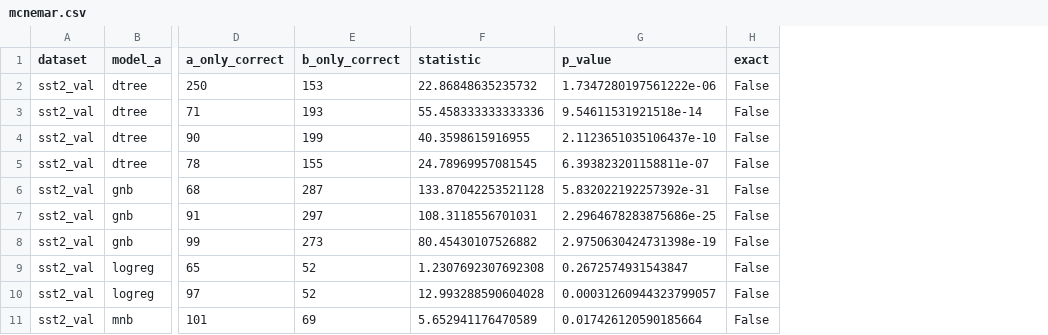
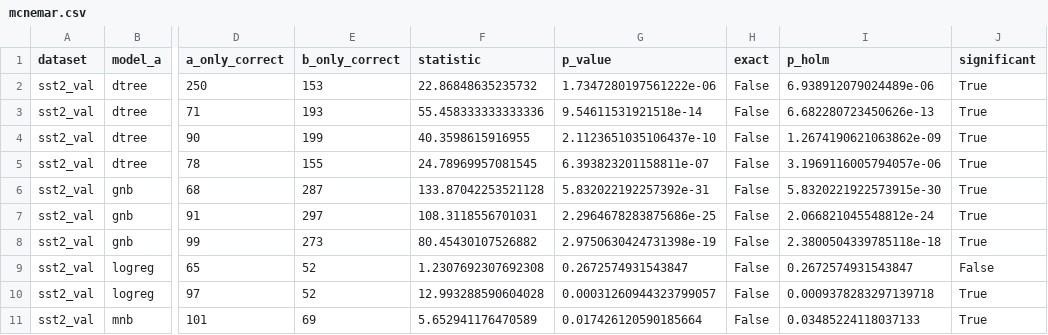
Before and after one commit to AditeyaAItronics/mirage, a CSV file: results/mcnemar.csv, drawn as a sheet; only a part is shown, gaps mark what is left out; the diff names each change by its address in the sheet, - before the commit and + after, or states it on an @@ line.

```diff
--- a/results/mcnemar.csv
+++ b/results/mcnemar.csv
+column I (p_holm), rows 2-11: 6.938912079024489e-06 | 6.682280723450626e-13 | 1.2674190621063862e-09 | 3.1969116005794057e-06 | 5.8320221922573915e-30 | 2.066821045548812e-24 | 2.3800504339785118e-18 | 0.2672574931543847 | 0.0009378283297139718 | 0.03485224118037133
+column J (significant), rows 2-11: True | True | True | True | True | True | True | False | True | True
```
Also changed, not shown: results/early_warning.csv, 10 other files.
